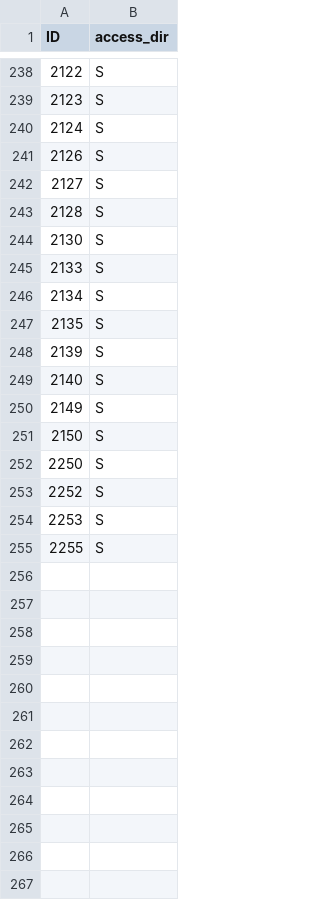
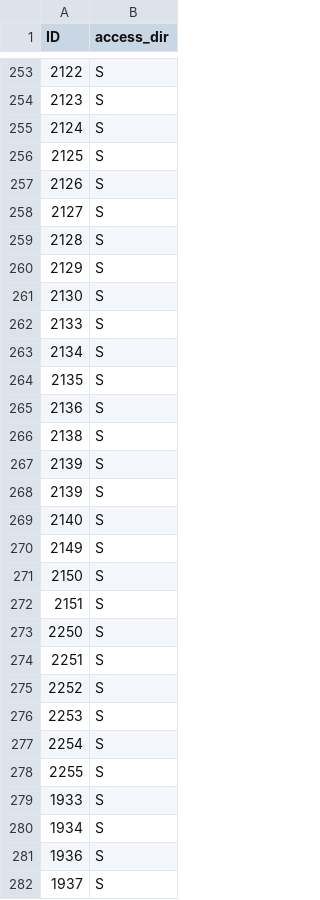
Before and after one commit to atchley-sha/664TP, a CSV file: data/TAZ_access_dirs.csv, drawn as a sheet; only a part is shown, gaps mark what is left out; the diff covers the shown part only; the diff names each change by its address in the sheet, - before the commit and + after, or states it on an @@ line.

```diff
--- a/data/TAZ_access_dirs.csv
+++ b/data/TAZ_access_dirs.csv
+row 256: 2125 | S
+row 260: 2129 | S
+row 265: 2136 | S
+row 266: 2138 | S
+row 267: 2139 | S
+row 272: 2151 | S
+row 274: 2251 | S
+row 277: 2254 | S
+row 279: 1933 | S
+row 280: 1934 | S
+row 281: 1936 | S
+row 282: 1937 | S
```
Also changed, not shown: 18 added rows elsewhere in this file, 5 other files.
